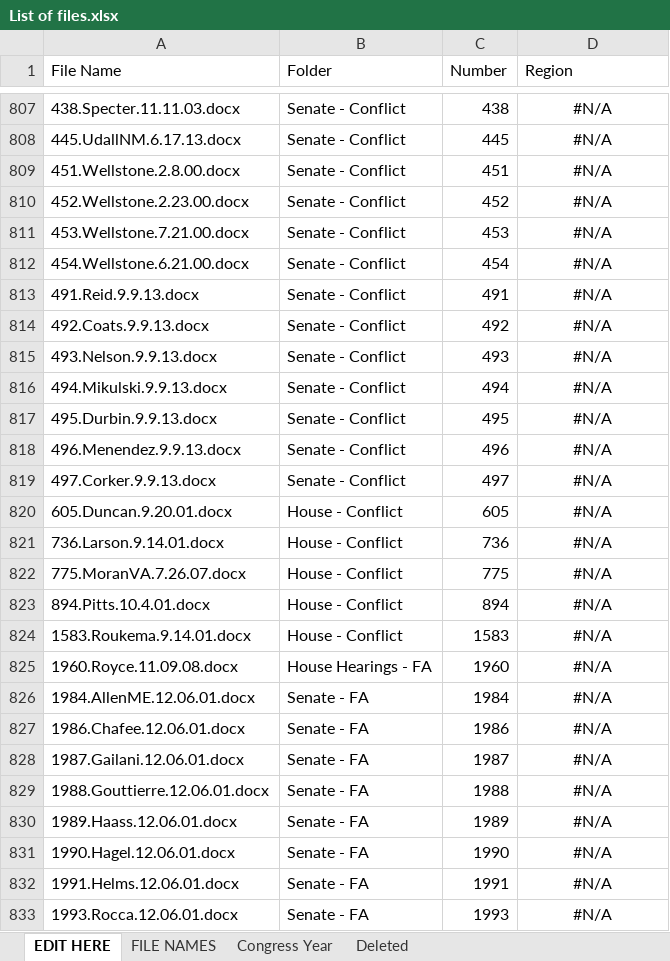
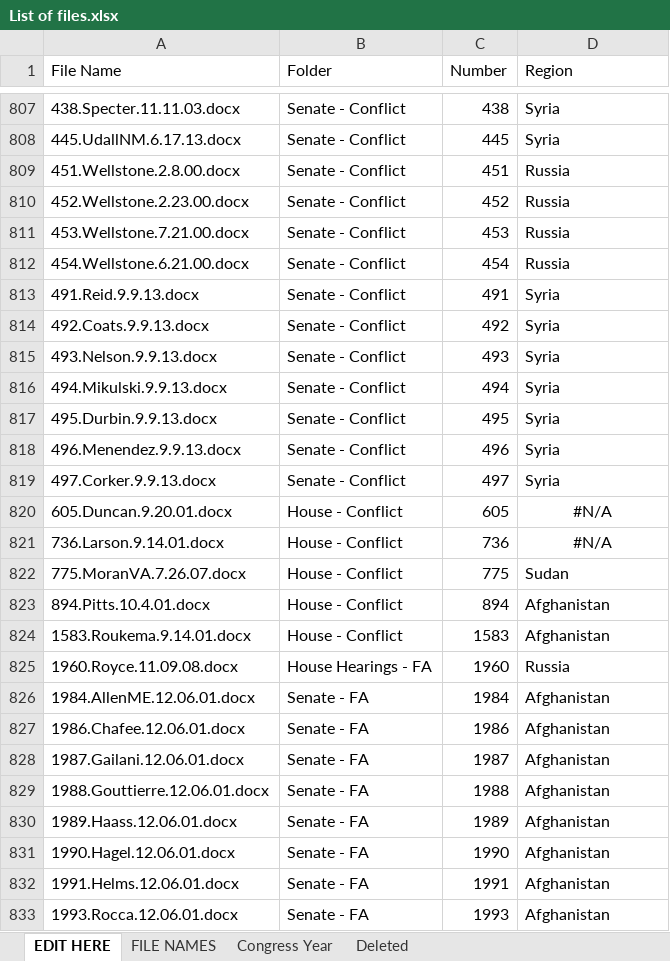
Before and after one commit to doomlab/Pol-Lang, an Excel workbook: War Congress Data/List of files.xlsx, sheet EDIT HERE, drawn as a sheet; only a part is shown, gaps mark what is left out; values as stored, in another font and other column widths than the file's, no borders; conditional formats not drawn; the diff covers the shown part only; the diff names each change by its address in the sheet, - before the commit and + after, or states it on an @@ line.

Commit message:
Added conflicts to EDIT HERE tab

```diff
--- a/War Congress Data/List of files.xlsx (sheet EDIT HERE)
+++ b/War Congress Data/List of files.xlsx (sheet EDIT HERE)
-D807:D819 alignment: center
+D807:D819 alignment: left
-D807:D808 (Region): #N/A
+D807:D808 (Region): Syria
-D809:D812 (Region): #N/A
+D809:D812 (Region): Russia
-D813:D819 (Region): #N/A
+D813:D819 (Region): Syria
-D822 (Region): #N/A
+D822 (Region): Sudan
-D822:D833 alignment: center
+D822:D833 alignment: left
-D823:D824 (Region): #N/A
+D823:D824 (Region): Afghanistan
-D825 (Region): #N/A
+D825 (Region): Russia
-D826:D833 (Region): #N/A
+D826:D833 (Region): Afghanistan
```
Also changed, not shown: 180 edited cells and cell formats elsewhere in this sheet, 1 other file.
